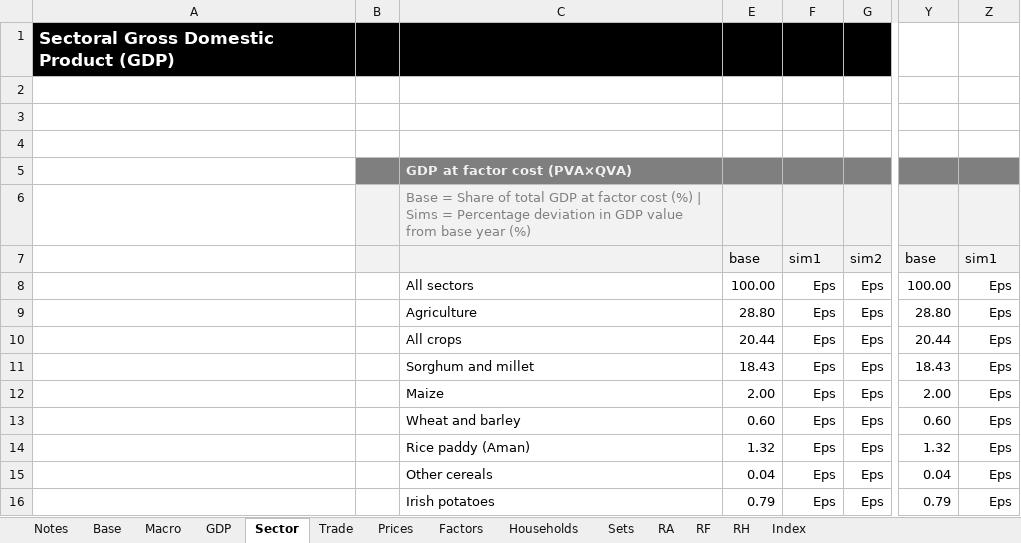
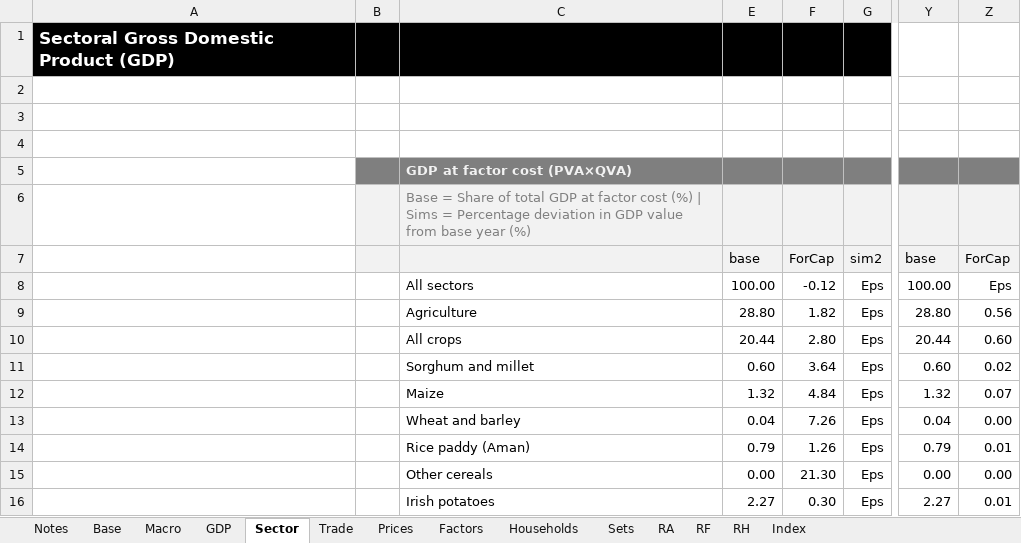
Before and after one commit to Karenzo2150/SAM-CGE, an Excel workbook: Rwanda MINECOFIN-GIZ project 2026/4 CGE model (Rwanda)/data/RWA_2017/statrep_rwa2017.xlsx, sheet Sector, drawn as a sheet; only a part is shown, gaps mark what is left out; values as stored, in another font and other column widths than the file's, no borders; conditional formats not drawn; the diff covers the shown part only; the diff names each change by its address in the sheet, - before the commit and + after, or states it on an @@ line.

```diff
--- a/Rwanda MINECOFIN-GIZ project 2026/4 CGE model (Rwanda)/data/RWA_2017/statrep_rwa2017.xlsx (sheet Sector)
+++ b/Rwanda MINECOFIN-GIZ project 2026/4 CGE model (Rwanda)/data/RWA_2017/statrep_rwa2017.xlsx (sheet Sector)
-F7: sim1
+F7: ForCap
-Z7: sim1
+Z7: ForCap
-F8: Eps
+F8: -0.12
-F9: Eps
+F9: 1.82
-Z9: Eps
+Z9: 0.56
-F10: Eps
+F10: 2.80
-Z10: Eps
+Z10: 0.60
-E11: 18.43
+E11: 0.60
-F11: Eps
+F11: 3.64
-Y11: 18.43
+Y11: 0.60
-Z11: Eps
+Z11: 0.02
-E12: 2.00
+E12: 1.32
-F12: Eps
+F12: 4.84
-Y12: 2.00
+Y12: 1.32
-Z12: Eps
+Z12: 0.07
-E13: 0.60
+E13: 0.04
-F13: Eps
+F13: 7.26
-Y13: 0.60
+Y13: 0.04
-Z13: Eps
+Z13: 0.00
-E14: 1.32
+E14: 0.79
-F14: Eps
+F14: 1.26
-Y14: 1.32
+Y14: 0.79
-Z14: Eps
+Z14: 0.01
-E15: 0.04
+E15: 0.00
-F15: Eps
+F15: 21.30
-Y15: 0.04
+Y15: 0.00
-Z15: Eps
+Z15: 0.00
-E16: 0.79
+E16: 2.27
-F16: Eps
+F16: 0.30
-Y16: 0.79
+Y16: 2.27
-Z16: Eps
+Z16: 0.01
```
Also changed, not shown: 404 edited cells elsewhere in this sheet, sheet Base, sheet Prices, sheet Notes, sheet RA, sheet Trade, sheet Households, 3 more sheets, formulas that keep their value, Rwanda MINECOFIN-GIZ project 2026/4 CGE model (Rwanda)/data/RWA_2017/basemod_rwa2017.xlsx, 10 other files.
